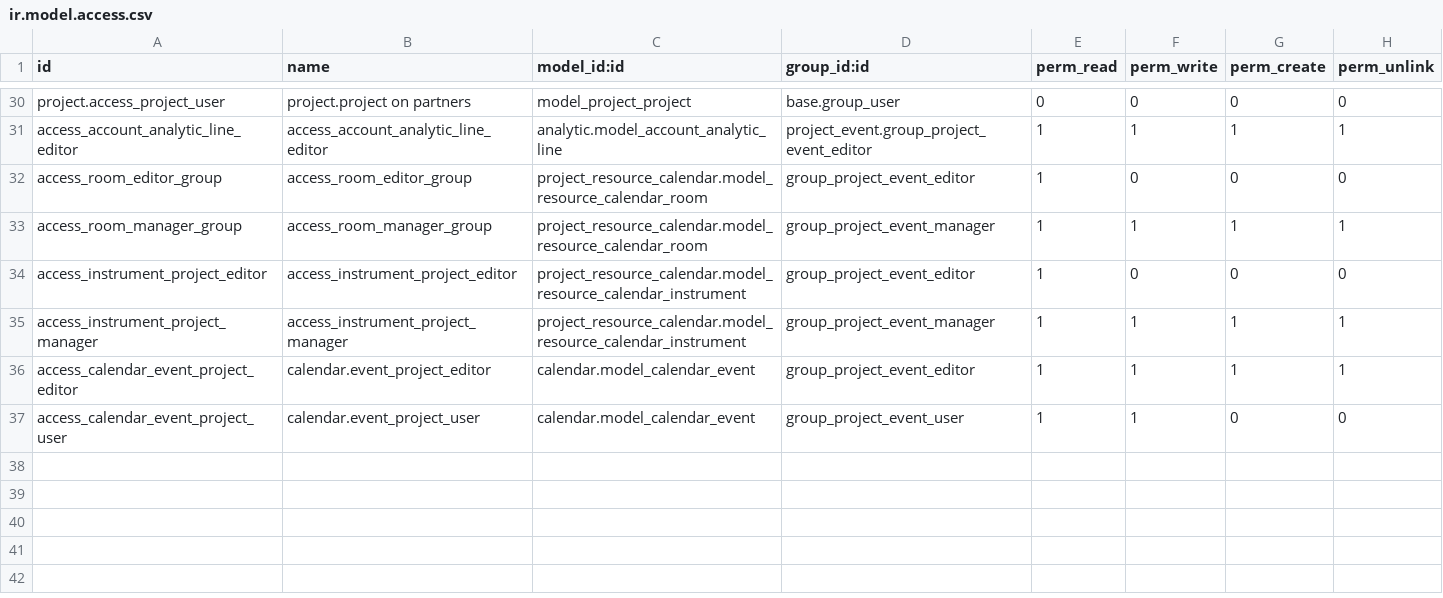
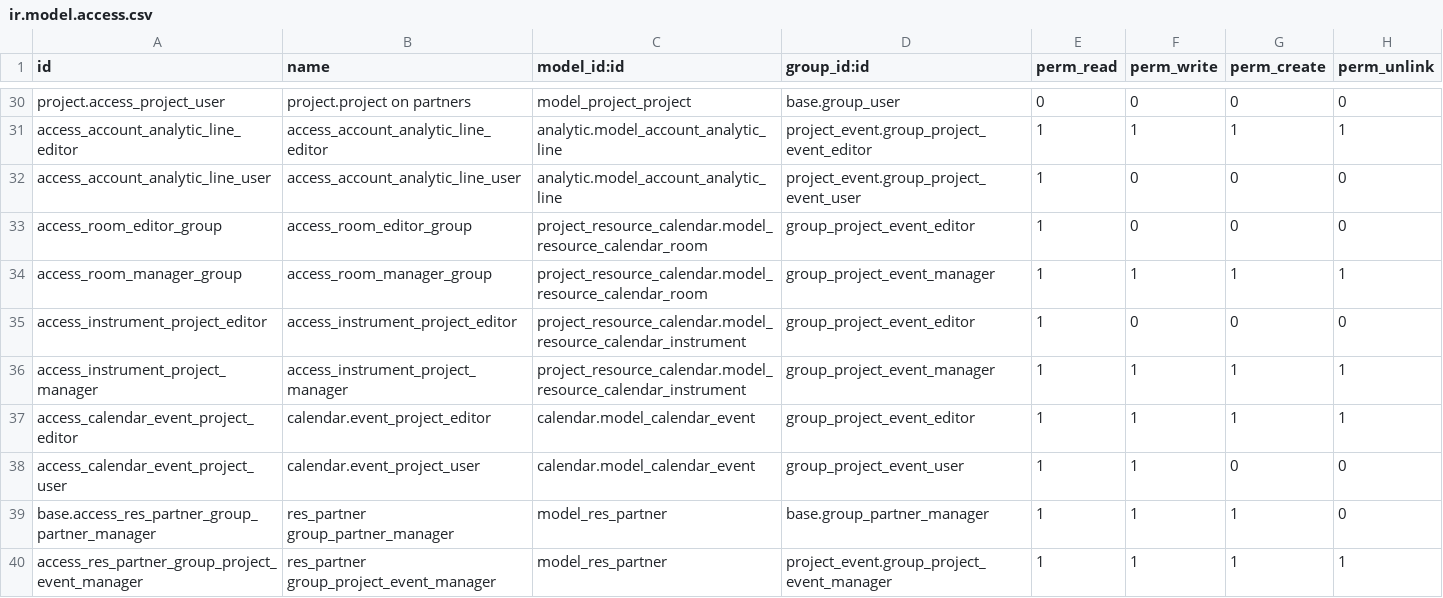
Before and after one commit to savoirfairelinux/project-addons, a CSV file: project_event/security/ir.model.access.csv, drawn as a sheet; only a part is shown, gaps mark what is left out.

Commit message:
[ADD] Access rights (+) for Task and Activity form (#508)
* [ADD] missing acl

* [ADD] no_open for contacts and rooms for proje3ct event user activity and task forms

* [UPD] removed archive options from top menu

* [UPD] remove merge action

* Update project_event/static/src/js/disable_archive_action.js

Co-Authored-By: Rim BEN DHAOU <rim.bendhaou@savoirfairelinux.com>

* [ADD] Add access to merge task action for event manager only

* [UPD] Menu access of project editor

* [ADD] ACLs to res_partners

```diff
--- a/project_event/security/ir.model.access.csv
+++ b/project_event/security/ir.model.access.csv
@@ -31,2 +31,3 @@ project.access_project_user,project.project on partners,model_project_project,ba
 access_account_analytic_line_editor,access_account_analytic_line_editor,analytic.model_account_analytic_line,project_event.group_project_event_editor,1,1,1,1
+access_account_analytic_line_user,access_account_analytic_line_user,analytic.model_account_analytic_line,project_event.group_project_event_user,1,0,0,0
 access_room_editor_group,access_room_editor_group,project_resource_calendar.model_resource_calendar_room,group_project_event_editor,1,0,0,0
@@ -37 +38,3 @@ access_calendar_event_project_editor,calendar.event_project_editor,calendar.mode
 access_calendar_event_project_user,calendar.event_project_user,calendar.model_calendar_event,group_project_event_user,1,1,0,0
+base.access_res_partner_group_partner_manager,res_partner group_partner_manager,model_res_partner,base.group_partner_manager,1,1,1,0
+access_res_partner_group_project_event_manager,res_partner group_project_event_manager,model_res_partner,project_event.group_project_event_manager,1,1,1,1
```
Also changed, not shown: 5 other files.
